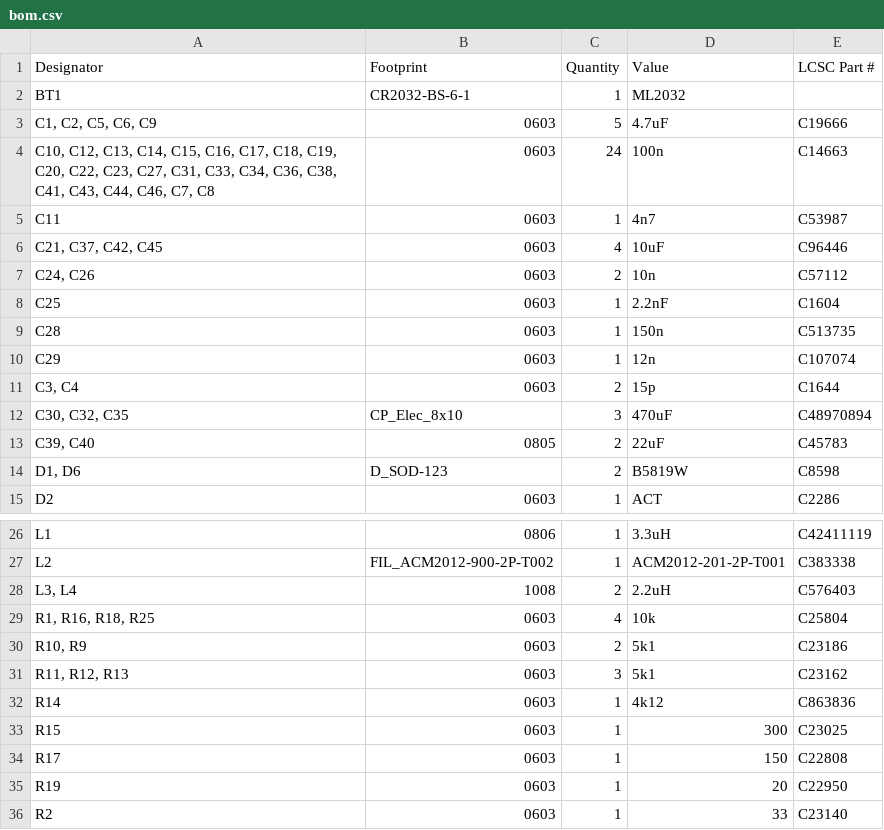
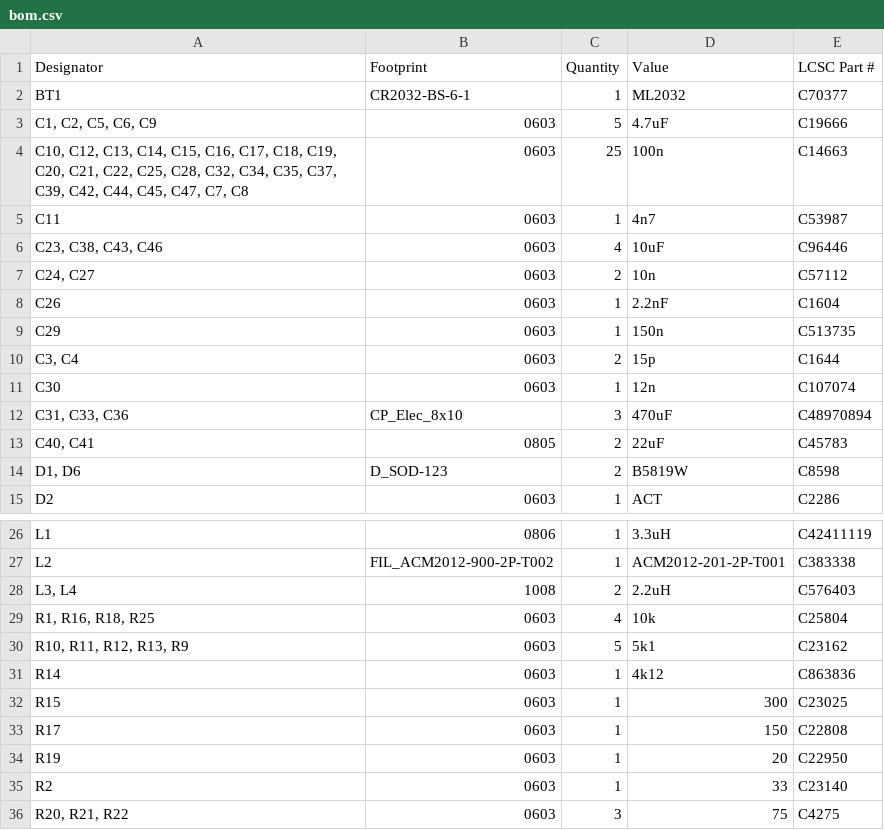
Before and after one commit to PE5PVB/PAL-sign, a CSV file: Hardware/Gerbers/bom.csv, drawn as a sheet; only a part is shown, gaps mark what is left out; the shorter side is filled out with more unchanged rows.

```diff
--- a/Hardware/Gerbers/bom.csv
+++ b/Hardware/Gerbers/bom.csv
@@ -1,14 +1,14 @@
 Designator,Footprint,Quantity,Value,LCSC Part #
-BT1,CR2032-BS-6-1,1,ML2032,
+BT1,CR2032-BS-6-1,1,ML2032,C70377
 "C1, C2, C5, C6, C9",0603,5,4.7uF,C19666
-"C10, C12, C13, C14, C15, C16, C17, C18, C19, C20, C22, C23, C27, C31, C33, C34, C36, C38, C41, C43, C44, C46, C7, C8",0603,24,100n,C14663
+"C10, C12, C13, C14, C15, C16, C17, C18, C19, C20, C21, C22, C25, C28, C32, C34, C35, C37, C39, C42, C44, C45, C47, C7, C8",0603,25,100n,C14663
 C11,0603,1,4n7,C53987
-"C21, C37, C42, C45",0603,4,10uF,C96446
-"C24, C26",0603,2,10n, C57112
-C25,0603,1,2.2nF,C1604
-C28,0603,1,150n,C513735
-C29,0603,1,12n,C107074
+"C23, C38, C43, C46",0603,4,10uF,C96446
+"C24, C27",0603,2,10n, C57112
+C26,0603,1,2.2nF,C1604
+C29,0603,1,150n,C513735
 "C3, C4",0603,2,15p,C1644
-"C30, C32, C35",CP_Elec_8x10,3,470uF,C48970894
-"C39, C40",0805,2,22uF,C45783
+C30,0603,1,12n,C107074
+"C31, C33, C36",CP_Elec_8x10,3,470uF,C48970894
+"C40, C41",0805,2,22uF,C45783
 "D1, D6",D_SOD-123,2,B5819W,C8598
@@ -29,4 +29,3 @@ L2,FIL_ACM2012-900-2P-T002,1,ACM2012-201-2P-T001,C383338
 "R1, R16, R18, R25",0603,4,10k,C25804
-"R10, R9",0603,2,5k1, C23186
-"R11, R12, R13",0603,3,5k1,C23162
+"R10, R11, R12, R13, R9",0603,5,5k1,C23162
 R14,0603,1,4k12, C863836
```
Also changed, not shown: Hardware/Gerbers/designators.csv, Hardware/Gerbers/positions.csv, 6 other files.
